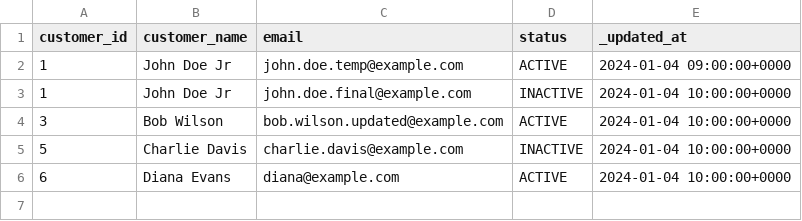
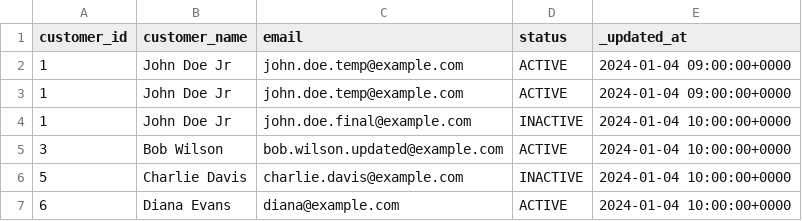
Before and after one commit to henryupton/dbt-scd2-utils, a CSV file: integration_tests/seeds/scd2_materialization/customers_raw_4.csv, drawn as a sheet; the diff names each change by its address in the sheet, - before the commit and + after, or states it on an @@ line.

Commit message:
Added duplicate records test case.

```diff
--- a/integration_tests/seeds/scd2_materialization/customers_raw_4.csv
+++ b/integration_tests/seeds/scd2_materialization/customers_raw_4.csv
+row 3: 1 | John Doe Jr | john.doe.temp@example.com | ACTIVE | 2024-01-04 09:00:00+0000
```
Also changed, not shown: 1 other file.
